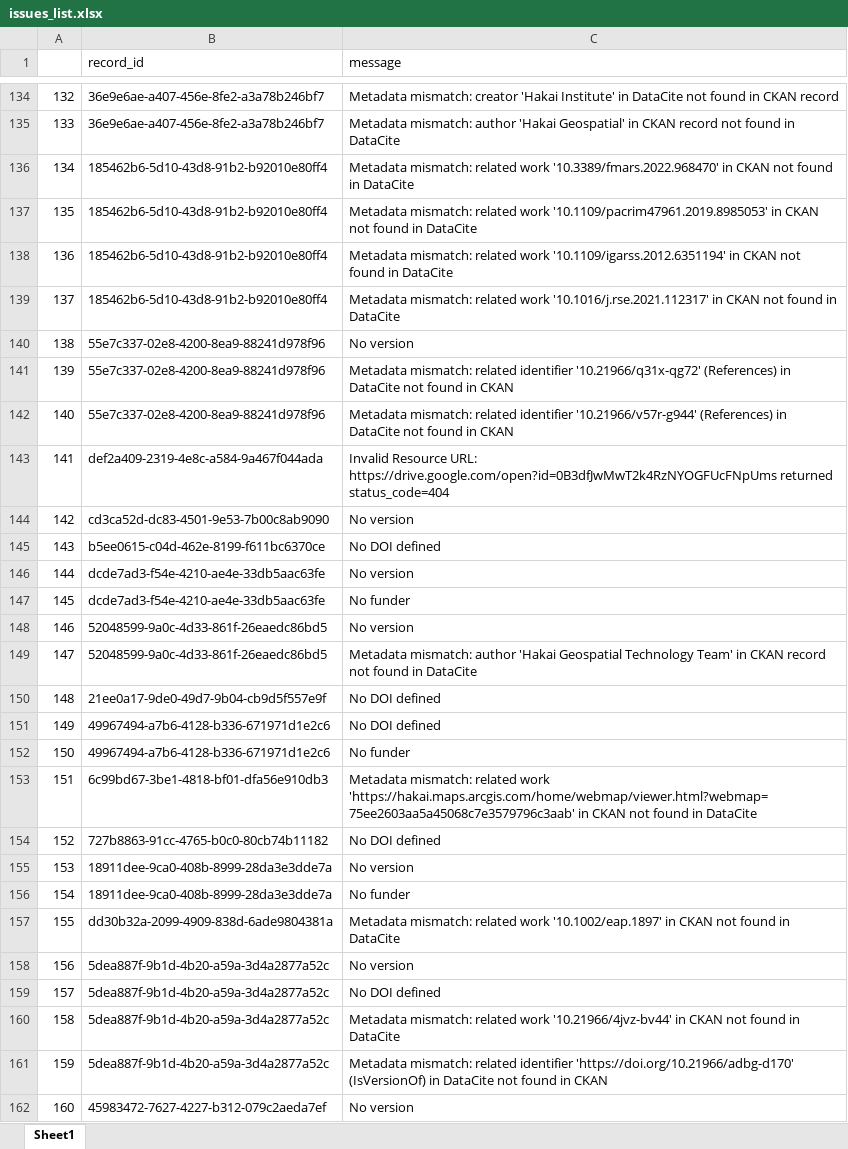
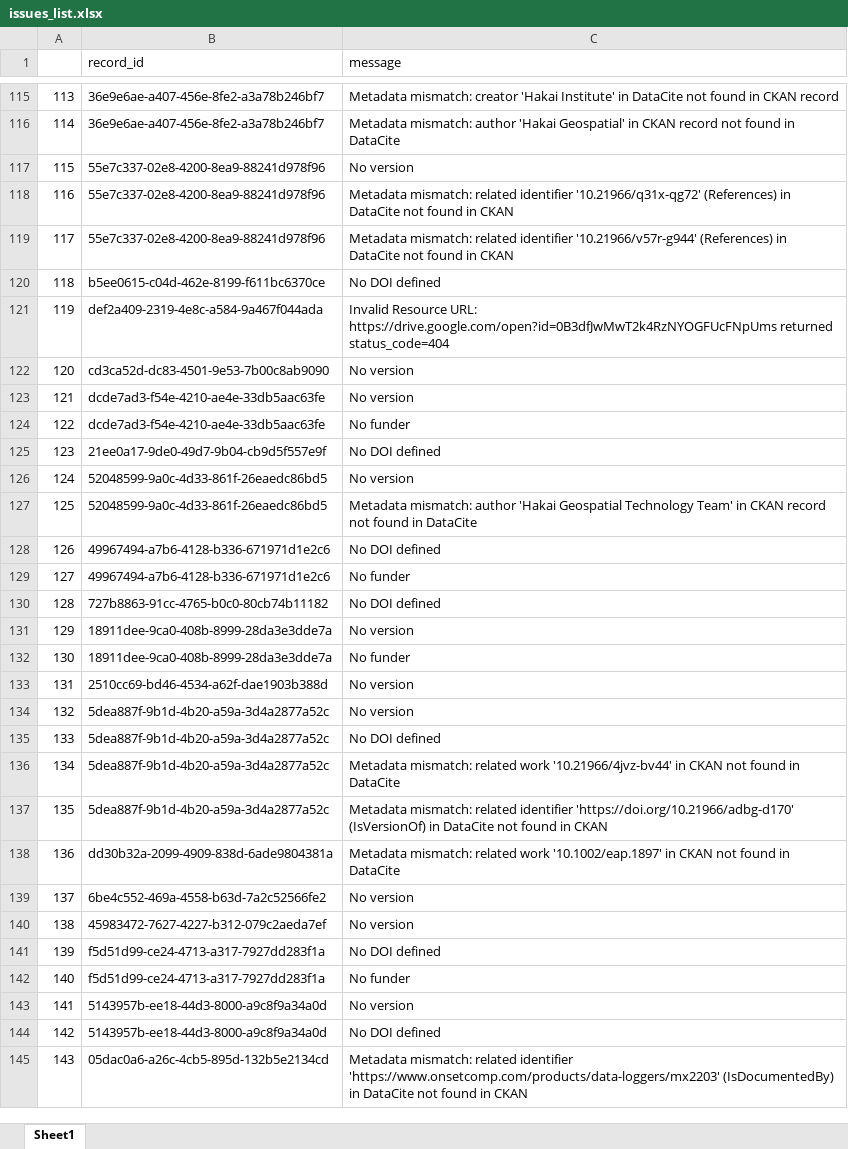
Before and after one commit to HakaiInstitute/hakai-ckan-records-checks, an Excel workbook: docs/issues_list.xlsx, sheet Sheet1, drawn as a sheet; only a part is shown, gaps mark what is left out; the shorter side is filled out with more unchanged rows; values as stored, in another font and other column widths than the file's, no borders; removed rows and columns are numbered as before the commit, all else as after; the diff covers the shown part only; the diff names each change by its address in the sheet, - before the commit and + after, or states it on an @@ line.

```diff
--- a/docs/issues_list.xlsx (sheet Sheet1)
+++ b/docs/issues_list.xlsx (sheet Sheet1)
@@ column A renumbered from row 5 down @@
-row 136: 134 | 185462b6-5d10-43d8-91b2-b92010e80ff4 | Metadata mismatch: related work '10.3389/fmars.2022.968470' in CKAN not found in DataCite
-row 137: 135 | 185462b6-5d10-43d8-91b2-b92010e80ff4 | Metadata mismatch: related work '10.1109/pacrim47961.2019.8985053' in CKAN not found in DataCite
-row 138: 136 | 185462b6-5d10-43d8-91b2-b92010e80ff4 | Metadata mismatch: related work '10.1109/igarss.2012.6351194' in CKAN not found in DataCite
-row 139: 137 | 185462b6-5d10-43d8-91b2-b92010e80ff4 | Metadata mismatch: related work '10.1016/j.rse.2021.112317' in CKAN not found in DataCite
@@ row 145 moved to row 120: 118 @@
@@ row 150 moved to row 125: 123 @@
-row 153: 151 | 6c99bd67-3be1-4818-bf01-dfa56e910db3 | Metadata mismatch: related work 'https://hakai.maps.arcgis.com/home/webmap/viewer.html?webmap=75ee2603aa5a45068c7e3579796c3aab' in CKAN not found in DataCite
@@ row 163 moved to row 133: 131 @@
@@ row 157 moved to row 138: 136 @@
@@ row 164 moved to row 139: 137 @@
```
Also changed, not shown: 2 added rows, 32 removed rows, 24 moved rows and 2 edited cells elsewhere in this sheet, docs/catalog_summary.xlsx, 17 other files.
